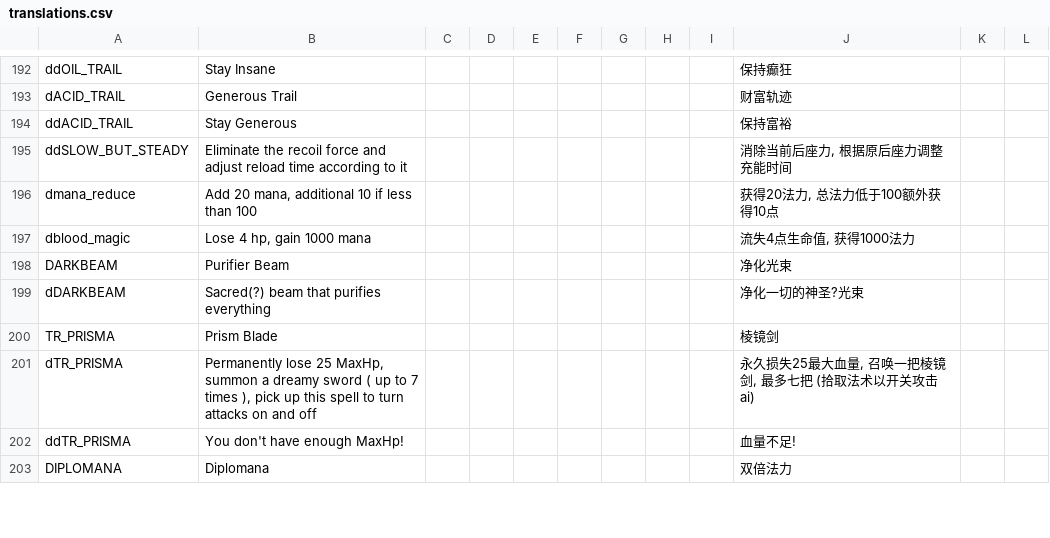
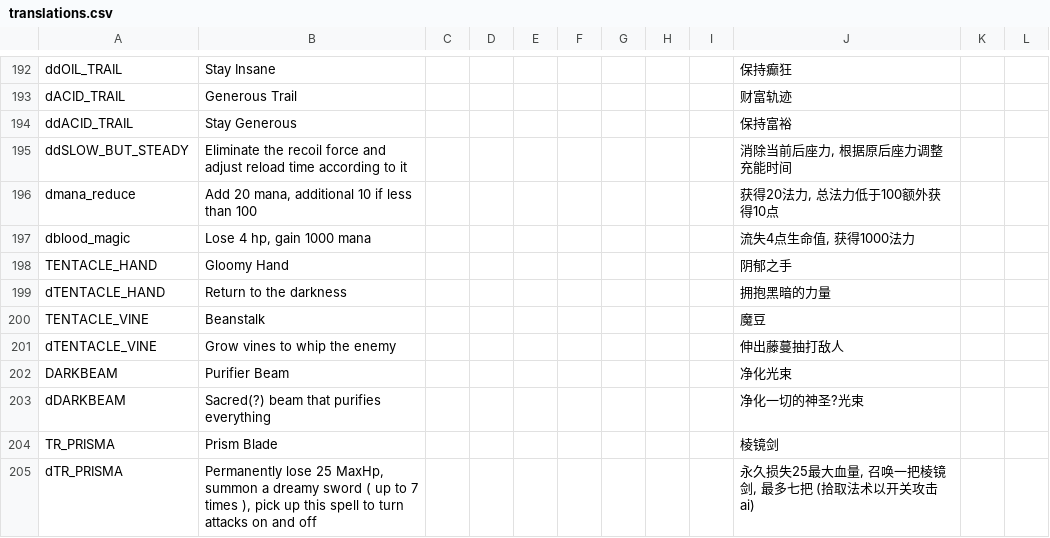
Before and after one commit to PHTYakumo/Deep-End, a CSV file: translations.csv, drawn as a sheet; only a part is shown, gaps mark what is left out; the shorter side is filled out with more unchanged rows; the diff names each change by its address in the sheet, - before the commit and + after, or states it on an @@ line.

```diff
--- a/translations.csv
+++ b/translations.csv
+row 198: TENTACLE_HAND | Gloomy Hand |  |  |  |  |  |  |  | 阴郁之手
+row 199: dTENTACLE_HAND | Return to the darkness |  |  |  |  |  |  |  | 拥抱黑暗的力量
+row 200: TENTACLE_VINE | Beanstalk |  |  |  |  |  |  |  | 魔豆
+row 201: dTENTACLE_VINE | Grow vines to whip the enemy |  |  |  |  |  |  |  | 伸出藤蔓抽打敌人
```
Also changed, not shown: 39 other files.
